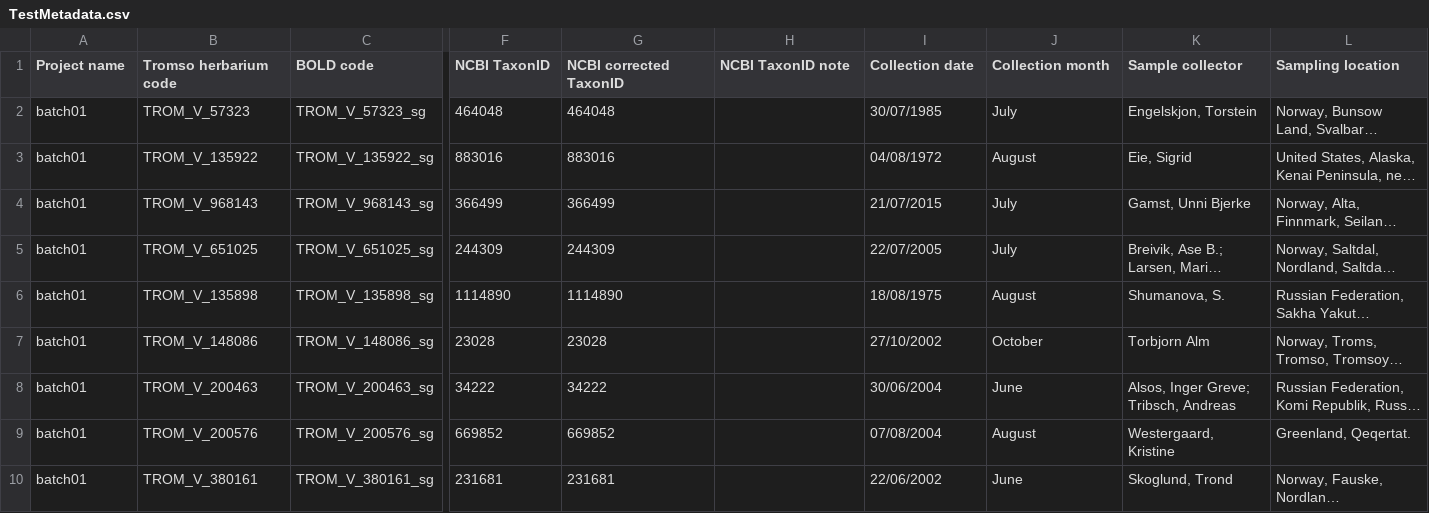
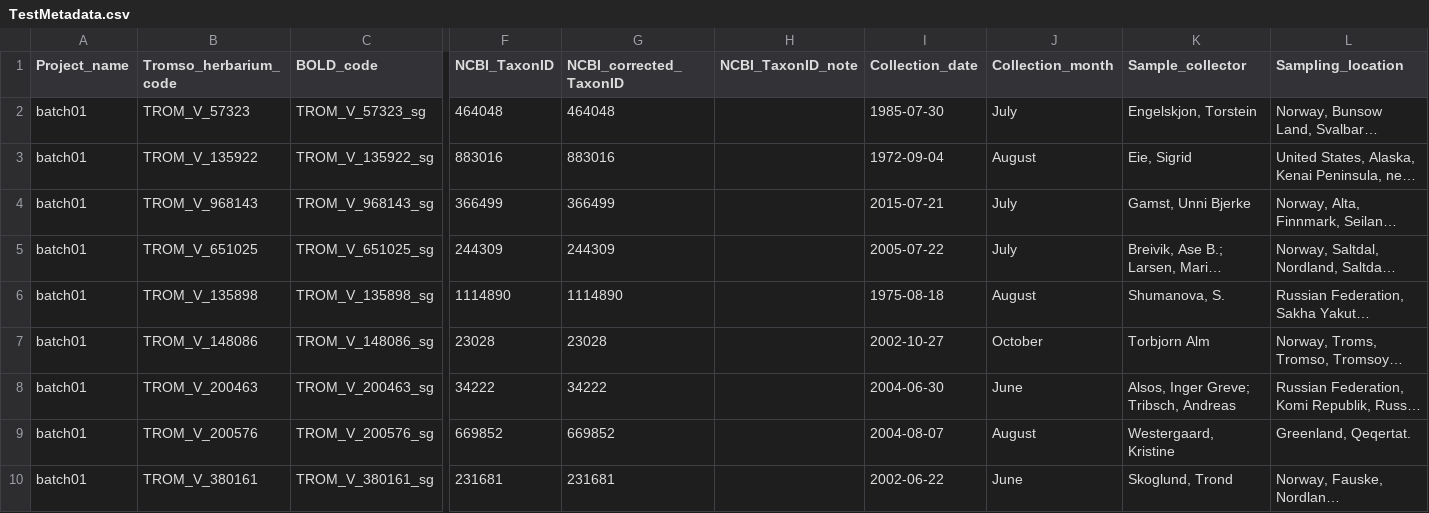
Before and after one commit to PhyloAlps/Metadata, a CSV file: data/csv/TestMetadata.csv, drawn as a sheet; only a part is shown, gaps mark what is left out; long unchanged cells end in …; the diff covers the shown part only; the diff names each change by its address in the sheet, - before the commit and + after, or states it on an @@ line.

Commit message:
A first attempt for the generate_samples.sh command

```diff
--- a/data/csv/TestMetadata.csv
+++ b/data/csv/TestMetadata.csv
-A1: Project name
+A1: Project_name
-B1: Tromso herbarium code
+B1: Tromso_herbarium_code
-C1: BOLD code
+C1: BOLD_code
-F1: NCBI TaxonID
+F1: NCBI_TaxonID
-G1: NCBI corrected TaxonID
+G1: NCBI_corrected_TaxonID
-H1: NCBI TaxonID note
+H1: NCBI_TaxonID_note
-I1: Collection date
+I1: Collection_date
-J1: Collection month
+J1: Collection_month
-K1: Sample collector
+K1: Sample_collector
-L1: Sampling location
+L1: Sampling_location
-I2 (Collection_date): 30/07/1985
+I2 (Collection_date): 1985-07-30
-I3 (Collection_date): 04/08/1972
+I3 (Collection_date): 1972-09-04
-I4 (Collection_date): 21/07/2015
+I4 (Collection_date): 2015-07-21
-I5 (Collection_date): 22/07/2005
+I5 (Collection_date): 2005-07-22
-I6 (Collection_date): 18/08/1975
+I6 (Collection_date): 1975-08-18
-I7 (Collection_date): 27/10/2002
+I7 (Collection_date): 2002-10-27
-I8 (Collection_date): 30/06/2004
+I8 (Collection_date): 2004-06-30
-I9 (Collection_date): 07/08/2004
+I9 (Collection_date): 2004-08-07
-I10 (Collection_date): 22/06/2002
+I10 (Collection_date): 2002-06-22
```
Also changed, not shown: 11 edited cells elsewhere in this file, 6 other files.
